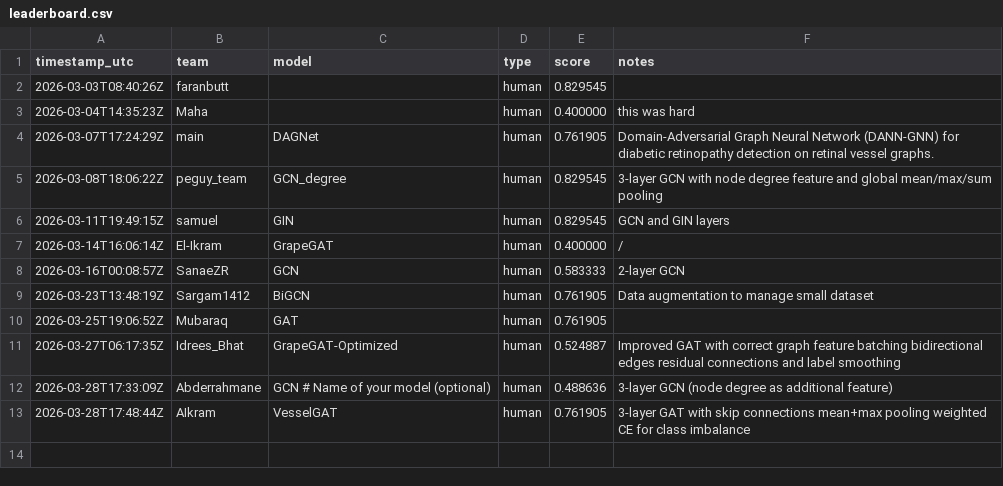
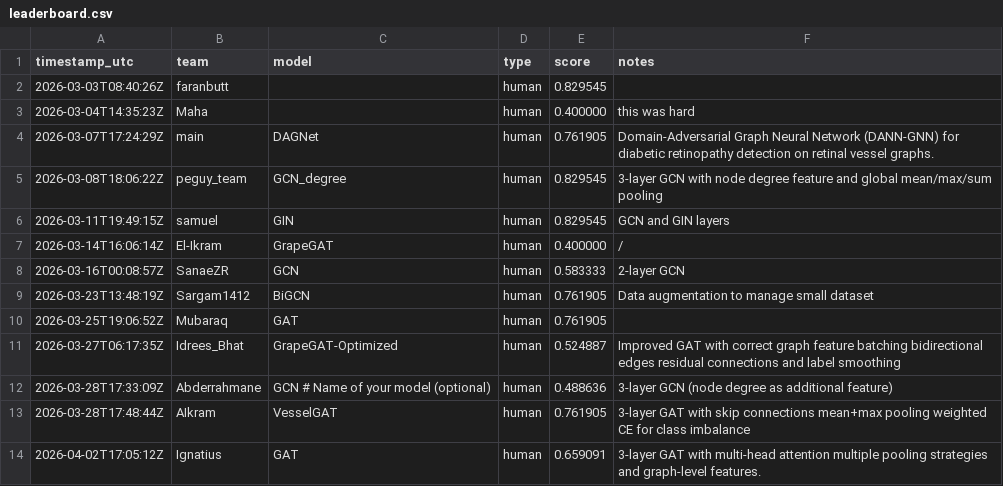
Before and after one commit to TugaAhmed/GRAPE, a CSV file: leaderboard/leaderboard.csv, drawn as a sheet.

```diff
--- a/leaderboard/leaderboard.csv
+++ b/leaderboard/leaderboard.csv
@@ -13 +13,2 @@ timestamp_utc,team,model,type,score,notes
 2026-03-28T17:48:44Z,AIkram,VesselGAT,human,0.761905,3-layer GAT with skip connections mean+max pooling weighted CE for class imbalance
+2026-04-02T17:05:12Z,Ignatius,GAT,human,0.659091,3-layer GAT with multi-head attention multiple pooling strategies and graph-level features.
```
Also changed, not shown: docs/leaderboard.csv, 1 other file.
